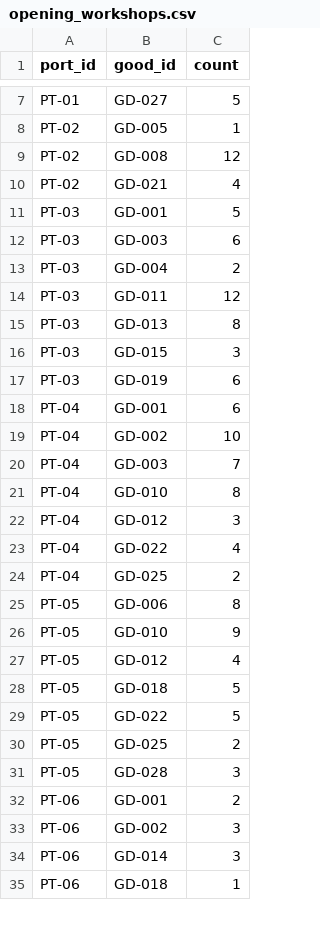
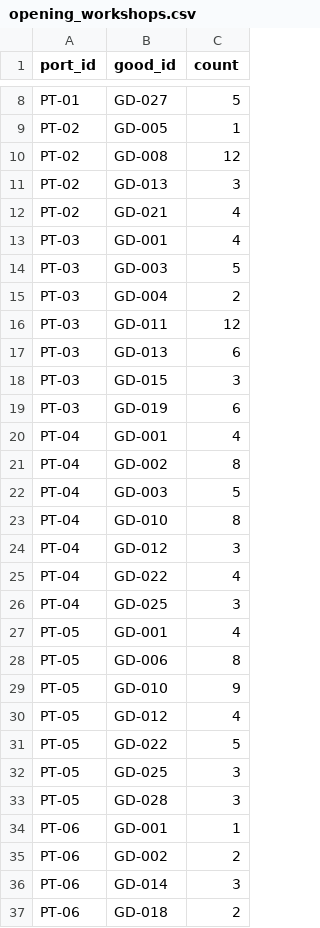
Before and after one commit to wayung0217/Project-Patrician, a CSV file: docs/spec/opening_workshops.csv, drawn as a sheet; only a part is shown, gaps mark what is left out; the diff covers the shown part only.

```diff
--- a/docs/spec/opening_workshops.csv
+++ b/docs/spec/opening_workshops.csv
@@ -9,13 +10,14 @@ PT-02,GD-005,1
 PT-02,GD-008,12
+PT-02,GD-013,3
 PT-02,GD-021,4
-PT-03,GD-001,5
-PT-03,GD-003,6
+PT-03,GD-001,4
+PT-03,GD-003,5
 PT-03,GD-004,2
 PT-03,GD-011,12
-PT-03,GD-013,8
+PT-03,GD-013,6
 PT-03,GD-015,3
 PT-03,GD-019,6
-PT-04,GD-001,6
-PT-04,GD-002,10
-PT-04,GD-003,7
+PT-04,GD-001,4
+PT-04,GD-002,8
+PT-04,GD-003,5
 PT-04,GD-010,8
@@ -23,3 +25,4 @@ PT-04,GD-012,3
 PT-04,GD-022,4
-PT-04,GD-025,2
+PT-04,GD-025,3
+PT-05,GD-001,4
 PT-05,GD-006,8
@@ -27,9 +30,8 @@ PT-05,GD-010,9
 PT-05,GD-012,4
-PT-05,GD-018,5
 PT-05,GD-022,5
-PT-05,GD-025,2
+PT-05,GD-025,3
 PT-05,GD-028,3
-PT-06,GD-001,2
-PT-06,GD-002,3
+PT-06,GD-001,1
+PT-06,GD-002,2
 PT-06,GD-014,3
-PT-06,GD-018,1
+PT-06,GD-018,2
```
Also changed, not shown: 6 added rows, 1 removed row and 19 edited cells elsewhere in this file, docs/spec/03_Systems.csv, docs/spec/goods.csv, 5 other files.
